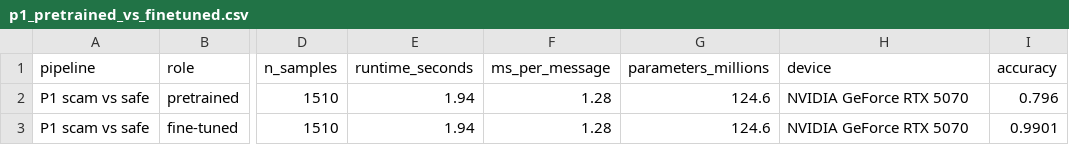
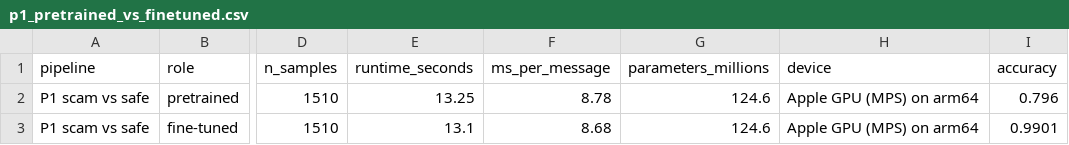
Before and after one commit to angel-ning/sms-scam-triage, a CSV file: results/p1_pretrained_vs_finetuned.csv, drawn as a sheet; only a part is shown, gaps mark what is left out; the diff names each change by its address in the sheet, - before the commit and + after, or states it on an @@ line.

```diff
--- a/results/p1_pretrained_vs_finetuned.csv
+++ b/results/p1_pretrained_vs_finetuned.csv
-E2 (runtime_seconds): 1.94
+E2 (runtime_seconds): 13.25
-F2 (ms_per_message): 1.28
+F2 (ms_per_message): 8.78
-H2:H3 (device): NVIDIA GeForce RTX 5070
+H2:H3 (device): Apple GPU (MPS) on arm64
-E3 (runtime_seconds): 1.94
+E3 (runtime_seconds): 13.1
-F3 (ms_per_message): 1.28
+F3 (ms_per_message): 8.68
```
Also changed, not shown: results/p1_pretrained_comparison.csv, results/p2_zeroshot_comparison.csv, 10 other files.
